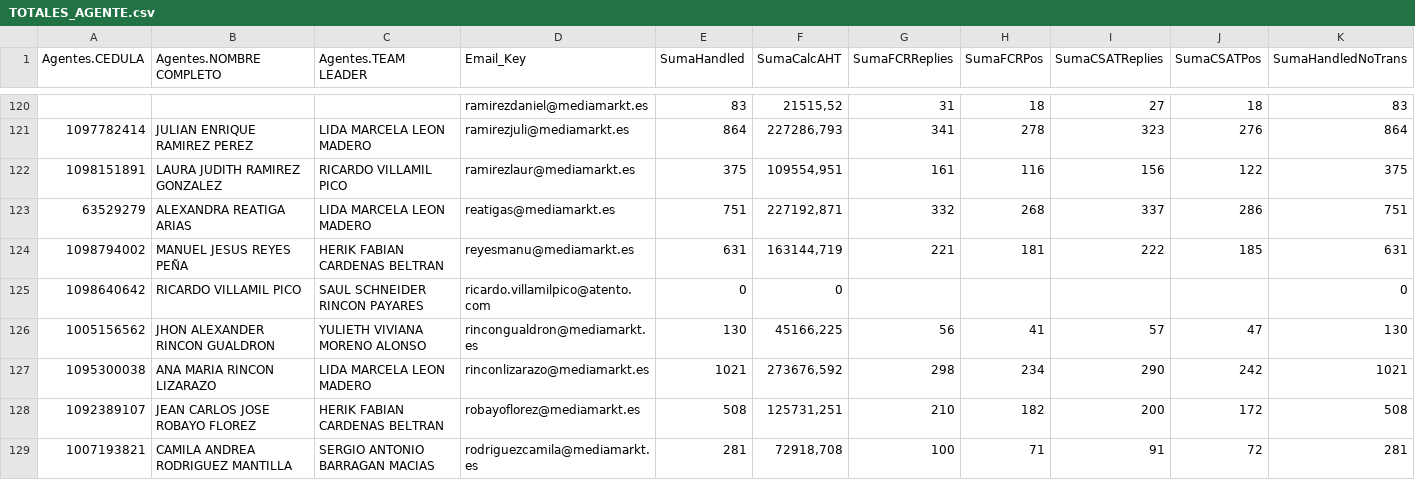
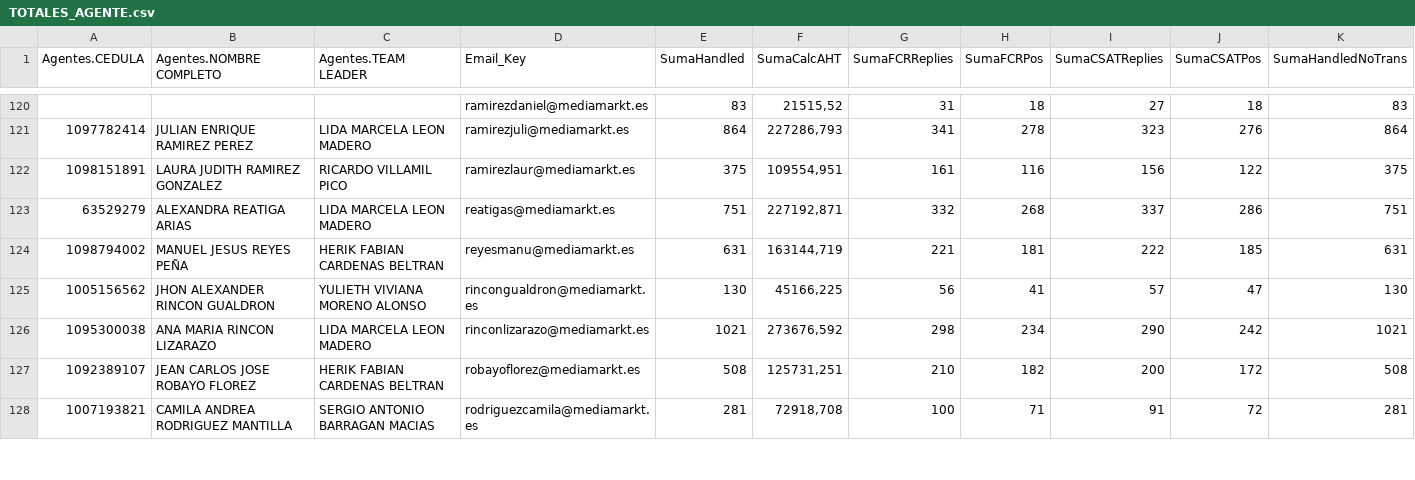
Before and after one commit to thedarkkningt17/atenea, a CSV file: TOTALES_AGENTE.csv, drawn as a sheet; only a part is shown, gaps mark what is left out; rows hold the shown columns only; the diff covers the shown part only; the diff names each change by its address in the sheet, - before the commit and + after, or states it on an @@ line.

```diff
--- a/TOTALES_AGENTE.csv
+++ b/TOTALES_AGENTE.csv
-row 125: 1098640642 | RICARDO VILLAMIL PICO | SAUL SCHNEIDER RINCON PAYARES | ricardo.villamilpico@atento.com | 0 | 0 |  |  |  |  | 0
```
Also changed, not shown: 80 edited cells elsewhere in this file, 1 other file.
